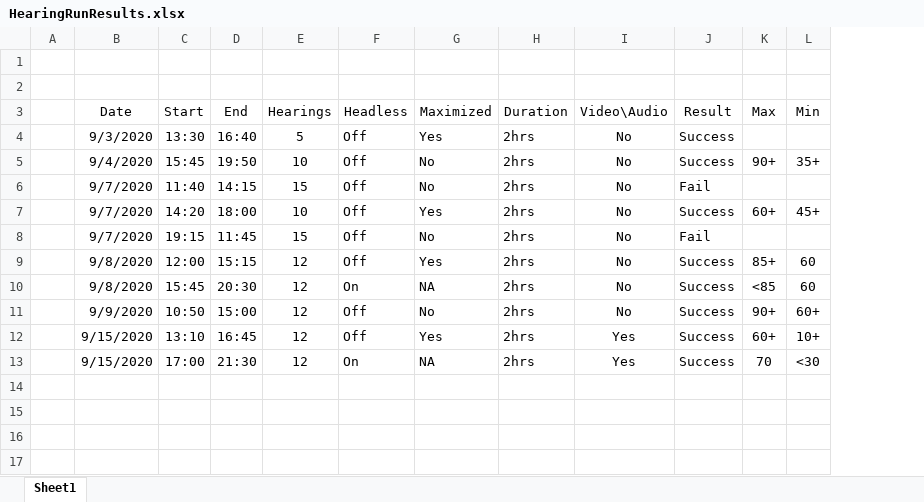
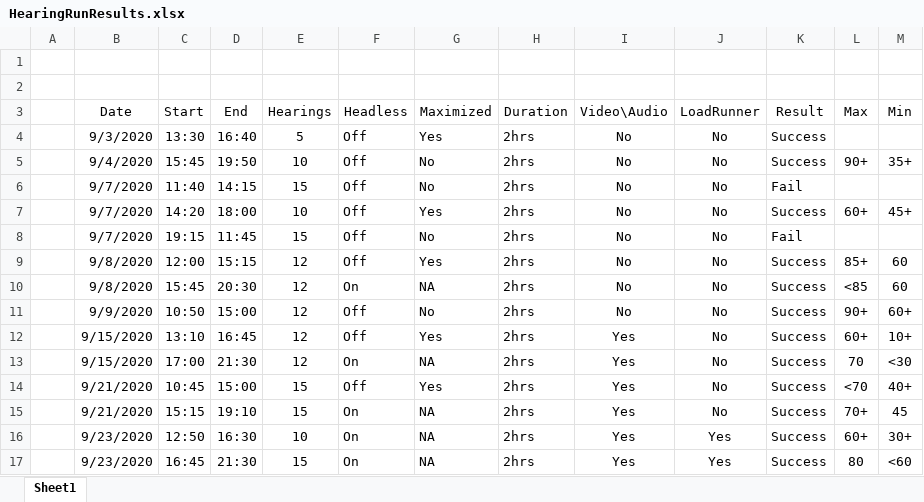
Before and after one commit to hmcts/vh-performance, an Excel workbook: Reports/Results/HearingRunResults.xlsx, sheet Sheet1, drawn as a sheet; values as stored, in another font and other column widths than the file's, no borders; the diff names each change by its address in the sheet, - before the commit and + after, or states it on an @@ line.

Commit message:
Updated LoadRunner Ten\Fifteen summary

```diff
--- a/Reports/Results/HearingRunResults.xlsx (sheet Sheet1)
+++ b/Reports/Results/HearingRunResults.xlsx (sheet Sheet1)
+column J (LoadRunner), rows 4-13: all No
+row 14:  | 9/21/2020 | 10:45 | 15:00 | 15 | Off | Yes | 2hrs | Yes | No | Success | <70 | 40+
+row 15:  | 9/21/2020 | 15:15 | 19:10 | 15 | On | NA | 2hrs | Yes | No | Success | 70+ | 45
+row 16:  | 9/23/2020 | 12:50 | 16:30 | 10 | On | NA | 2hrs | Yes | Yes | Success | 60+ | 30+
+row 17:  | 9/23/2020 | 16:45 | 21:30 | 15 | On | NA | 2hrs | Yes | Yes | Success | 80 | <60
```
